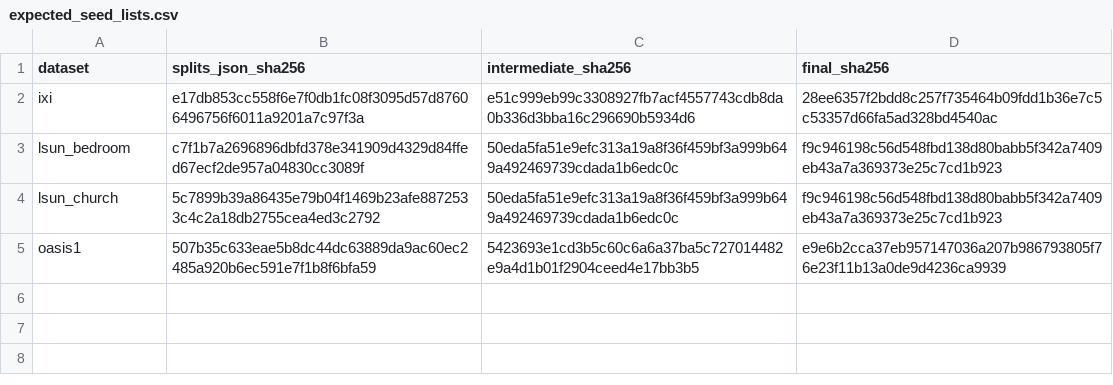
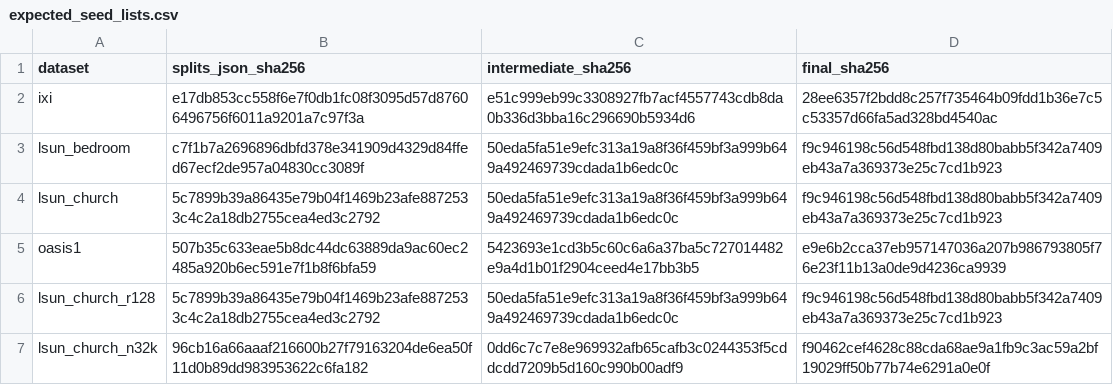
Before and after one commit to MarioPasc/generative-inverse-heat-dissipation, a CSV file: slurm/eval/expected_seed_lists.csv, drawn as a sheet.

Commit message:
chore(eval): expected seed-list digests of lsun_church_r128 and lsun_church_n32k (T7.3)
Computed locally with prepare_eval's shadow dataset and ensure_seed_lists; the lsun_church row is reproduced by the same procedure. r128 shares lsun_church's splits.json, so its lists are identical; n32k's 32,000-image train split gives different lists.

```diff
--- a/slurm/eval/expected_seed_lists.csv
+++ b/slurm/eval/expected_seed_lists.csv
@@ -5 +5,3 @@ lsun_church,5c7899b39a86435e79b04f1469b23afe8872533c4c2a18db2755cea4ed3c2792,50e
 oasis1,507b35c633eae5b8dc44dc63889da9ac60ec2485a920b6ec591e7f1b8f6bfa59,5423693e1cd3b5c60c6a6a37ba5c727014482e9a4d1b01f2904ceed4e17bb3b5,e9e6b2cca37eb957147036a207b986793805f76e23f11b13a0de9d4236ca9939
+lsun_church_r128,5c7899b39a86435e79b04f1469b23afe8872533c4c2a18db2755cea4ed3c2792,50eda5fa51e9efc313a19a8f36f459bf3a999b649a492469739cdada1b6edc0c,f9c946198c56d548fbd138d80babb5f342a7409eb43a7a369373e25c7cd1b923
+lsun_church_n32k,96cb16a66aaaf216600b27f79163204de6ea50f11d0b89dd983953622c6fa182,0dd6c7c7e8e969932afb65cafb3c0244353f5cddcdd7209b5d160c990b00adf9,f90462cef4628c88cda68ae9a1fb9c3ac59a2bf19029ff50b77b74e6291a0e0f
```
